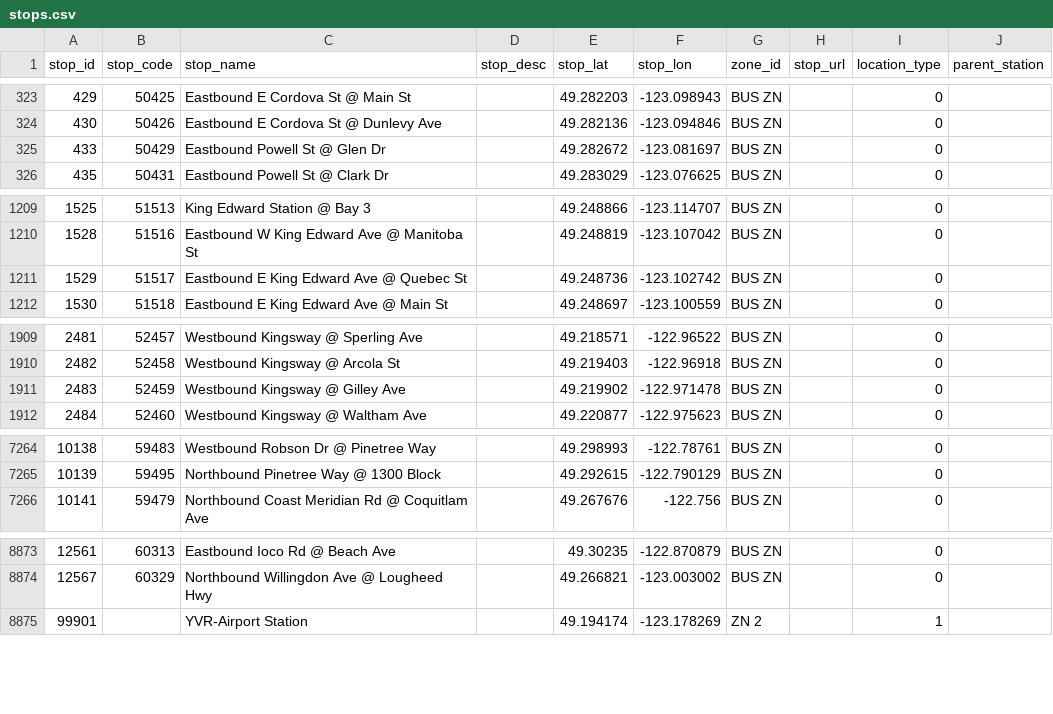
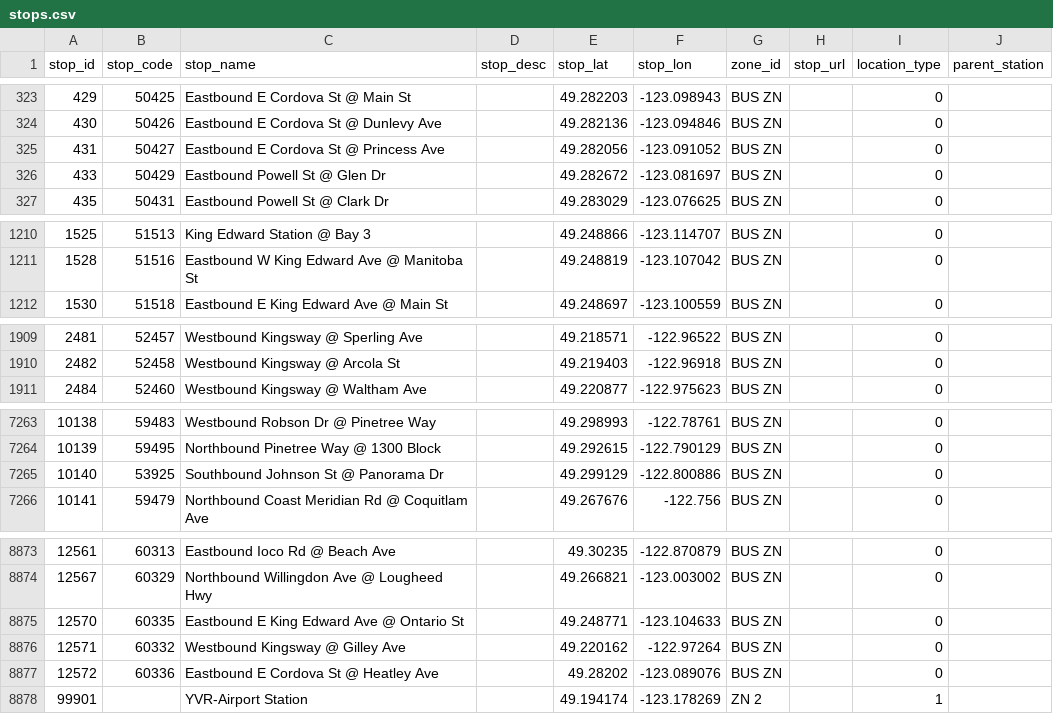
Before and after one commit to carsonyl/translink-derived-datasets, a CSV file: datasets/stops.csv, drawn as a sheet; only a part is shown, gaps mark what is left out; removed rows and columns are numbered as before the commit, all else as after; the diff covers the shown part only; the diff names each change by its address in the sheet, - before the commit and + after, or states it on an @@ line.

Commit message:
Stops 2019-01-25.

```diff
--- a/datasets/stops.csv
+++ b/datasets/stops.csv
+row 325: 431 | 50427 | Eastbound E Cordova St @ Princess Ave |  | 49.282056 | -123.091052 | BUS ZN |  | 0
-row 1211: 1529 | 51517 | Eastbound E King Edward Ave @ Quebec St |  | 49.248736 | -123.102742 | BUS ZN |  | 0
-row 1911: 2483 | 52459 | Westbound Kingsway @ Gilley Ave |  | 49.219902 | -122.971478 | BUS ZN |  | 0
+row 7265: 10140 | 53925 | Southbound Johnson St @ Panorama Dr |  | 49.299129 | -122.800886 | BUS ZN |  | 0
+row 8875: 12570 | 60335 | Eastbound E King Edward Ave @ Ontario St |  | 49.248771 | -123.104633 | BUS ZN |  | 0
+row 8876: 12571 | 60332 | Westbound Kingsway @ Gilley Ave |  | 49.220162 | -122.97264 | BUS ZN |  | 0
+row 8877: 12572 | 60336 | Eastbound E Cordova St @ Heatley Ave |  | 49.28202 | -123.089076 | BUS ZN |  | 0
```
Also changed, not shown: 19 edited cells elsewhere in this file, 1 other file.
